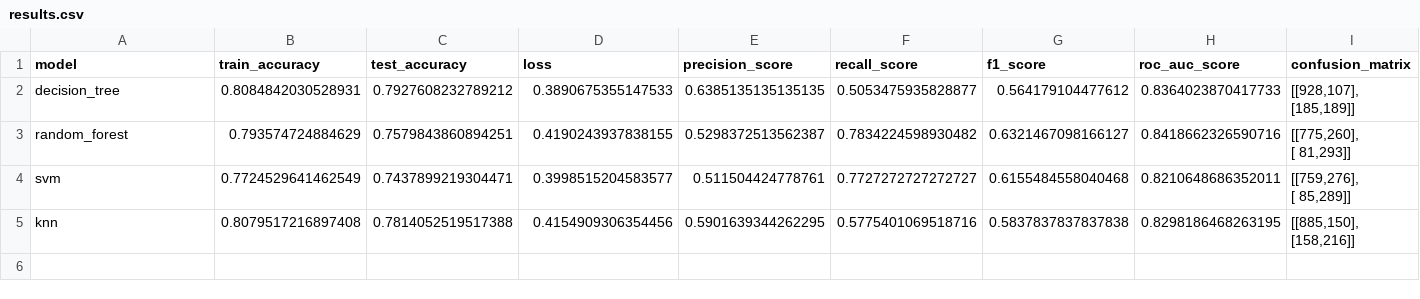
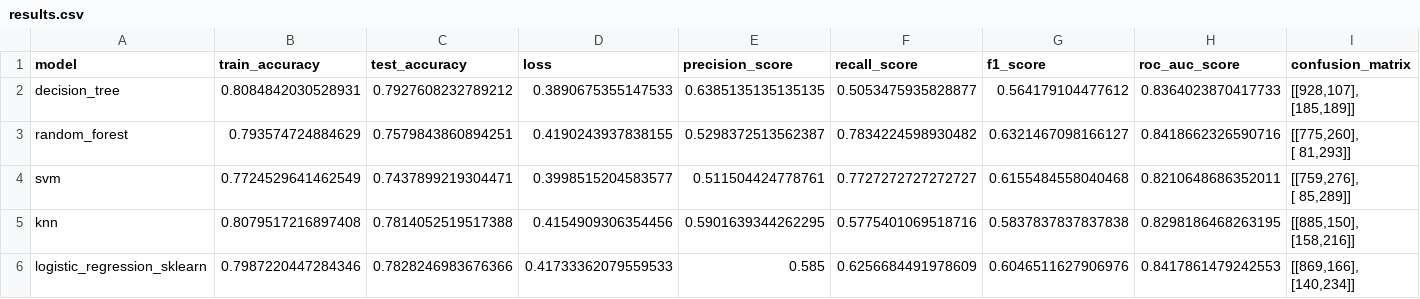
Before and after one commit to Rebiya/auto-model-retraining, a CSV file: results.csv, drawn as a sheet; ↵ is a line break in a cell; the diff names each change by its address in the sheet, - before the commit and + after, or states it on an @@ line.

Commit message:
feat: add sklearn LogReg with custom class weights (1.3x), L2 penalty, and automated eval pipeline

```diff
--- a/results.csv
+++ b/results.csv
+row 6: logistic_regression_sklearn | 0.7987220447284346 | 0.7828246983676366 | 0.41733362079559533 | 0.585 | 0.6256684491978609 | 0.6046511627906976 | 0.8417861479242553 | [[869,166], ↵ [140,234]]
```
Also changed, not shown: 4 other files.
